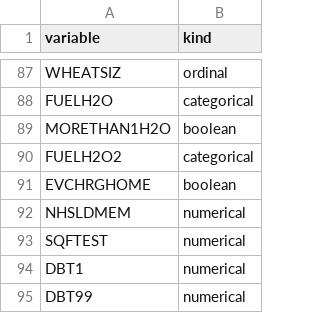
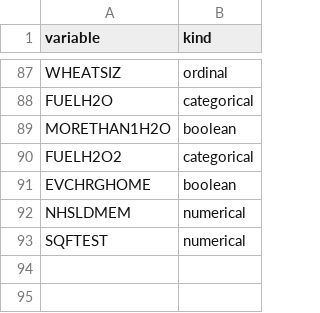
Before and after one commit to jon-codes/c964-model, a CSV file: data/features.csv, drawn as a sheet; only a part is shown, gaps mark what is left out; the diff names each change by its address in the sheet, - before the commit and + after, or states it on an @@ line.

```diff
--- a/data/features.csv
+++ b/data/features.csv
-row 94: DBT1 | numerical
-row 95: DBT99 | numerical
```
Also changed, not shown: 2 other files.
